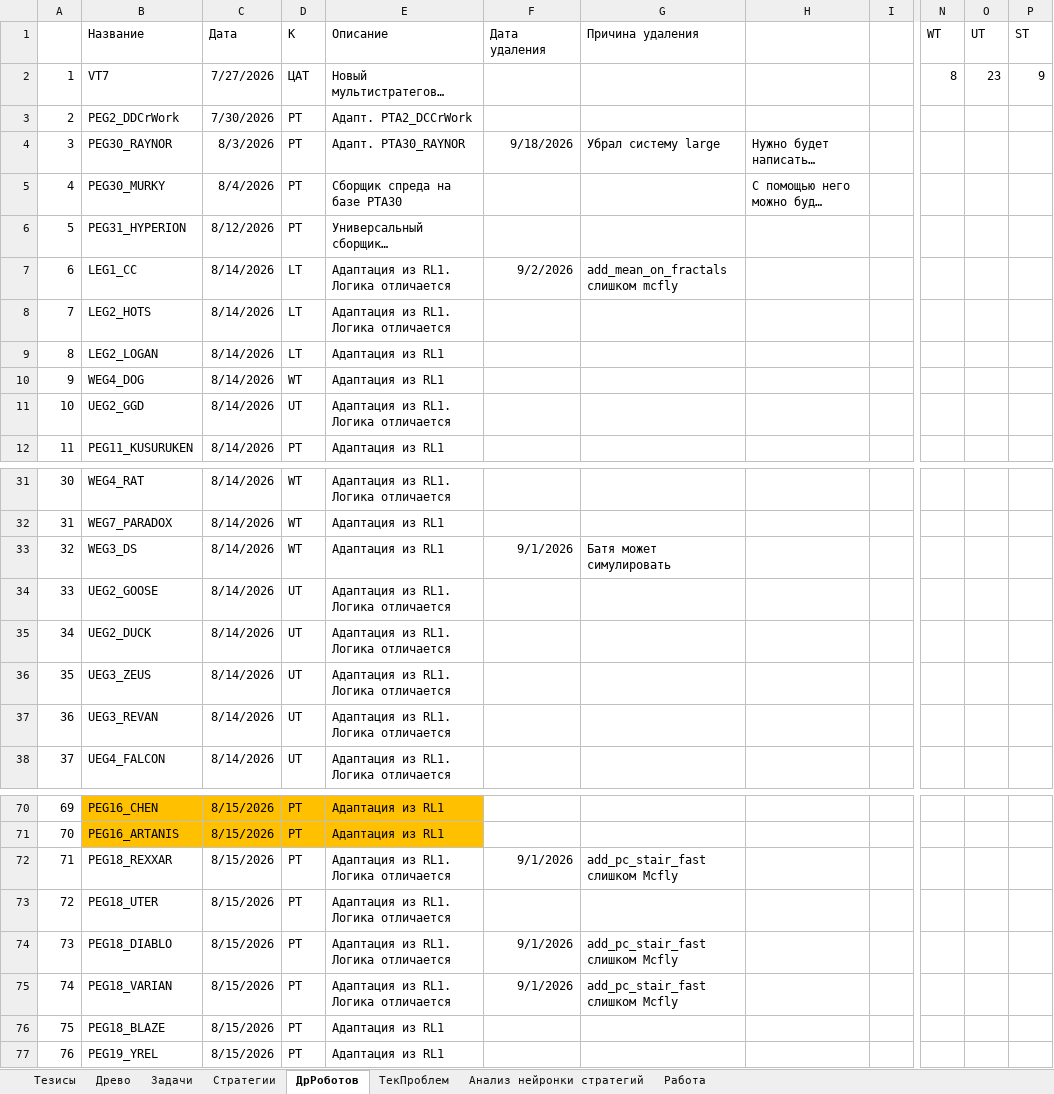
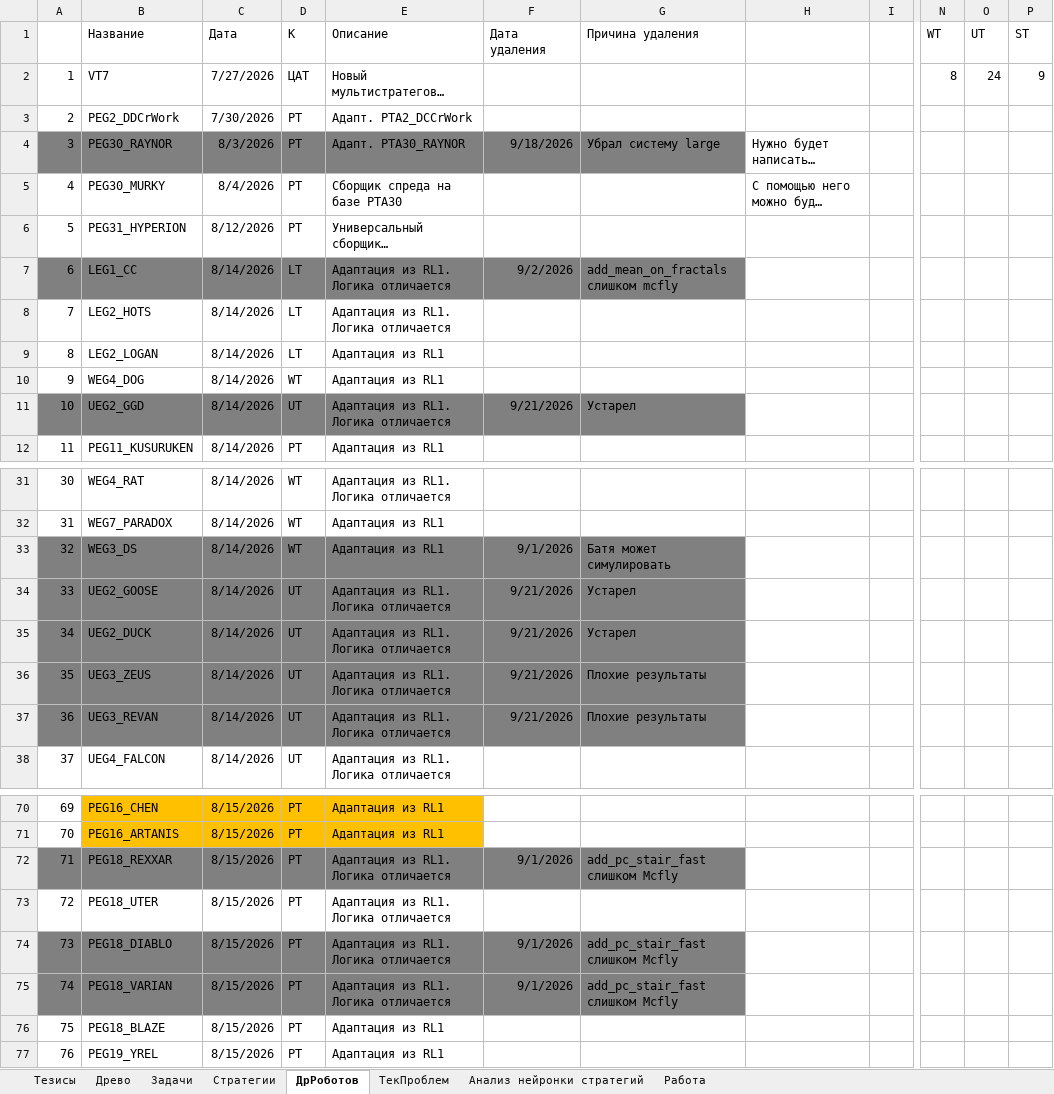
Before and after one commit to Anubis1Good/RichLaughter3, an Excel workbook: __docs/RoadMap.xlsx, sheet ДрРоботов, drawn as a sheet; only a part is shown, gaps mark what is left out; long unchanged cells end in …; values as stored, in another font and other column widths than the file's, no borders; the diff covers the shown part only; the diff names each change by its address in the sheet, - before the commit and + after, or states it on an @@ line.

```diff
--- a/__docs/RoadMap.xlsx (sheet ДрРоботов)
+++ b/__docs/RoadMap.xlsx (sheet ДрРоботов)
-O2 (UT): 23
+O2 (UT): 24
-A4:G4 fill: none
+A4:G4 fill: #808080
-A7:G7 fill: none
+A7:G7 fill: #808080
-A11:G11 fill: none
+A11:G11 fill: #808080
-F11 (Дата удаления): (empty)
+F11 (Дата удаления): 9/21/2026
-G11 (Причина удаления): (empty)
+G11 (Причина удаления): Устарел
-A33:G37 fill: none
+A33:G37 fill: #808080
-F34:F37 (Дата удаления): (empty)
+F34:F37 (Дата удаления): 9/21/2026
-G34:G35 (Причина удаления): (empty)
+G34:G35 (Причина удаления): Устарел
-G36:G37 (Причина удаления): (empty)
+G36:G37 (Причина удаления): Плохие результаты
-A72:G72 fill: none
+A72:G72 fill: #808080
-A74:G75 fill: none
+A74:G75 fill: #808080
```
Also changed, not shown: 4 edited cells and cell formats elsewhere in this sheet, sheet Работа, __docs/trade_data.xlsx, 6 other files.
